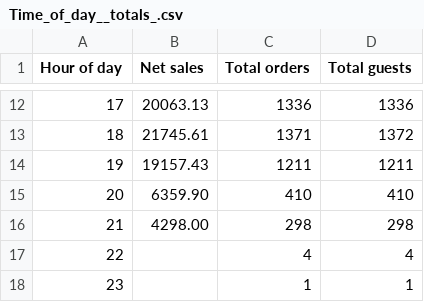
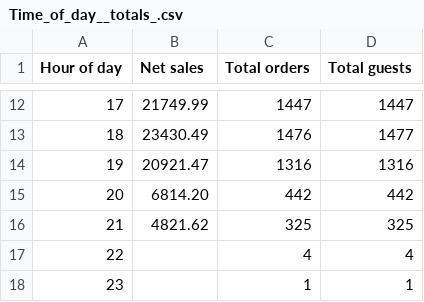
Before and after one commit to einsteinpark/knottedschedulingmodel, a CSV file: data/Time_of_day__totals_.csv, drawn as a sheet; only a part is shown, gaps mark what is left out; the diff covers the shown part only.

```diff
--- a/data/Time_of_day__totals_.csv
+++ b/data/Time_of_day__totals_.csv
@@ -12,6 +12,6 @@ Hour of day,Net sales,Total orders,Total guests
-17,20063.13,1336,1336
-18,21745.61,1371,1372
-19,19157.43,1211,1211
-20,6359.90,410,410
-21,4298.00,298,298
+17,21749.99,1447,1447
+18,23430.49,1476,1477
+19,20921.47,1316,1316
+20,6814.20,442,442
+21,4821.62,325,325
 22,,4,4
```
Also changed, not shown: 30 edited cells elsewhere in this file, data/Day_of_week__totals_.csv, data/Item_hourly.csv, 8 other files.
